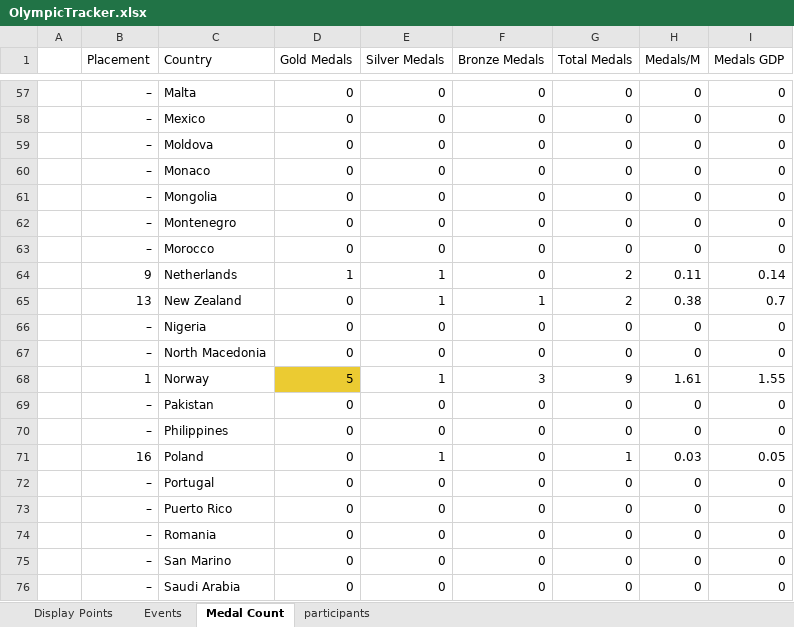
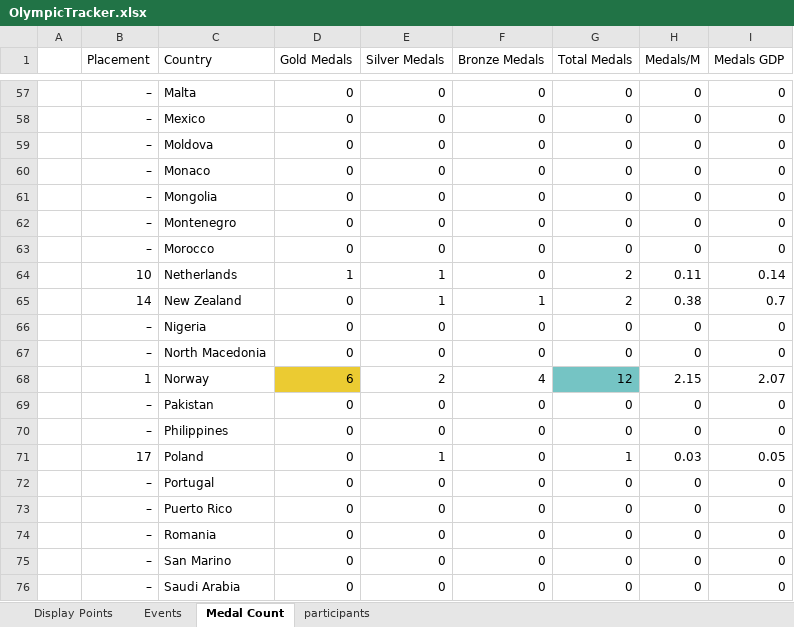
Before and after one commit to j-slack/Salary-Cap-Winter-Olympics-2026, an Excel workbook: OlympicTracker.xlsx, sheet Medal Count, drawn as a sheet; only a part is shown, gaps mark what is left out; values as stored, in another font and other column widths than the file's, no borders; the diff covers the shown part only; the diff names each change by its address in the sheet, - before the commit and + after, or states it on an @@ line.

```diff
--- a/OlympicTracker.xlsx (sheet Medal Count)
+++ b/OlympicTracker.xlsx (sheet Medal Count)
-B64 (Placement): 9
+B64 (Placement): 10
-B65 (Placement): 13
+B65 (Placement): 14
-D68 (Gold Medals): 5
+D68 (Gold Medals): 6
-E68 (Silver Medals): 1
+E68 (Silver Medals): 2
-F68 (Bronze Medals): 3
+F68 (Bronze Medals): 4
-G68 (Total Medals): 9
+G68 (Total Medals): 12
-G68 fill: none
+G68 fill: #75C4C4
-H68 (Medals/M): 1.61
+H68 (Medals/M): 2.15
-I68 (Medals GDP): 1.55
+I68 (Medals GDP): 2.07
-B71 (Placement): 16
+B71 (Placement): 17
```
Also changed, not shown: 52 edited cells and cell formats elsewhere in this sheet, sheet Events, sheet Display Points.
